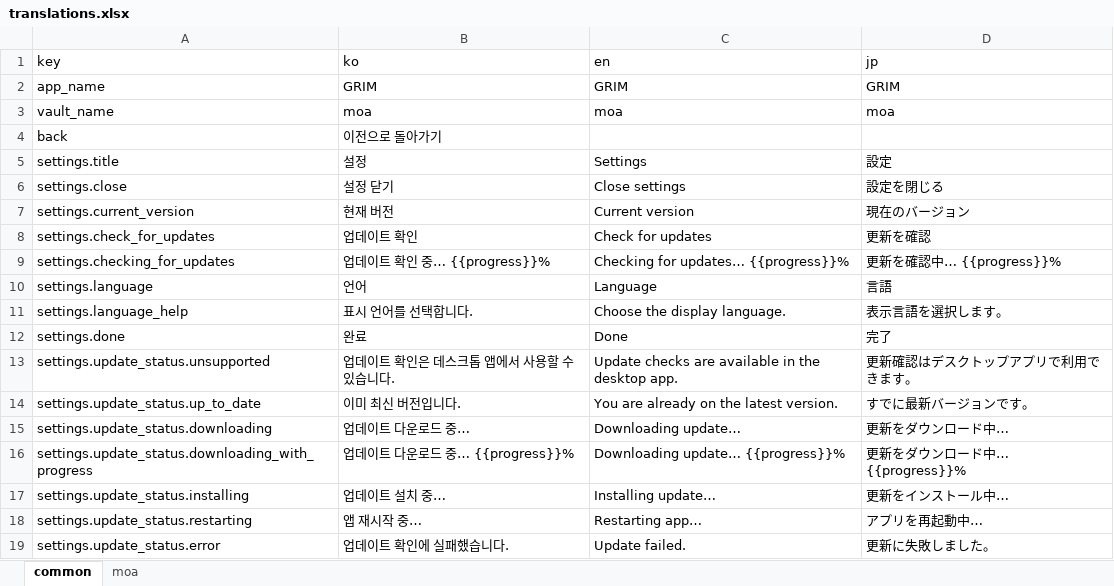
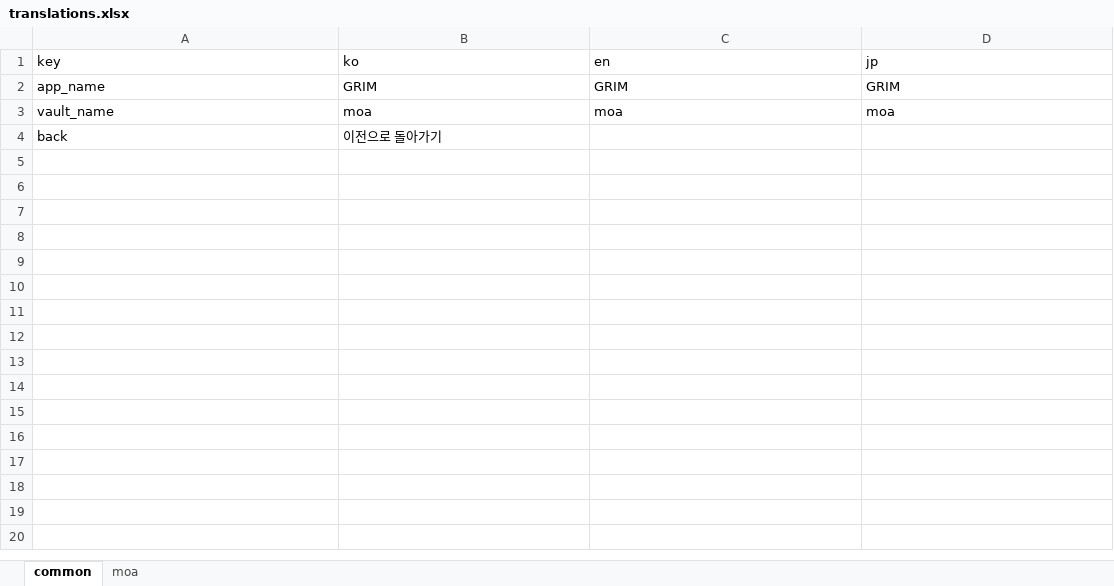
Before and after one commit to tgim4253/grim-main, an Excel workbook: scripts/translations.xlsx, sheet common, drawn as a sheet; values as stored, in another font and other column widths than the file's, no borders; the diff names each change by its address in the sheet, - before the commit and + after, or states it on an @@ line.

Commit message:
Revert "feat: add settings updater modal"

```diff
--- a/scripts/translations.xlsx (sheet common)
+++ b/scripts/translations.xlsx (sheet common)
-row 5: settings.title | 설정 | Settings | 設定
-row 6: settings.close | 설정 닫기 | Close settings | 設定を閉じる
-row 7: settings.current_version | 현재 버전 | Current version | 現在のバージョン
-row 8: settings.check_for_updates | 업데이트 확인 | Check for updates | 更新を確認
-row 9: settings.checking_for_updates | 업데이트 확인 중… {{progress}}% | Checking for updates… {{progress}}% | 更新を確認中… {{progress}}%
-row 10: settings.language | 언어 | Language | 言語
-row 11: settings.language_help | 표시 언어를 선택합니다. | Choose the display language. | 表示言語を選択します。
-row 12: settings.done | 완료 | Done | 完了
-row 13: settings.update_status.unsupported | 업데이트 확인은 데스크톱 앱에서 사용할 수 있습니다. | Update checks are available in the desktop app. | 更新確認はデスクトップアプリで利用できます。
-row 14: settings.update_status.up_to_date | 이미 최신 버전입니다. | You are already on the latest version. | すでに最新バージョンです。
-row 15: settings.update_status.downloading | 업데이트 다운로드 중… | Downloading update… | 更新をダウンロード中…
-row 16: settings.update_status.downloading_with_progress | 업데이트 다운로드 중… {{progress}}% | Downloading update… {{progress}}% | 更新をダウンロード中… {{progress}}%
-row 17: settings.update_status.installing | 업데이트 설치 중… | Installing update… | 更新をインストール中…
-row 18: settings.update_status.restarting | 앱 재시작 중… | Restarting app… | アプリを再起動中…
-row 19: settings.update_status.error | 업데이트 확인에 실패했습니다. | Update failed. | 更新に失敗しました。
```
Also changed, not shown: 18 other files.
